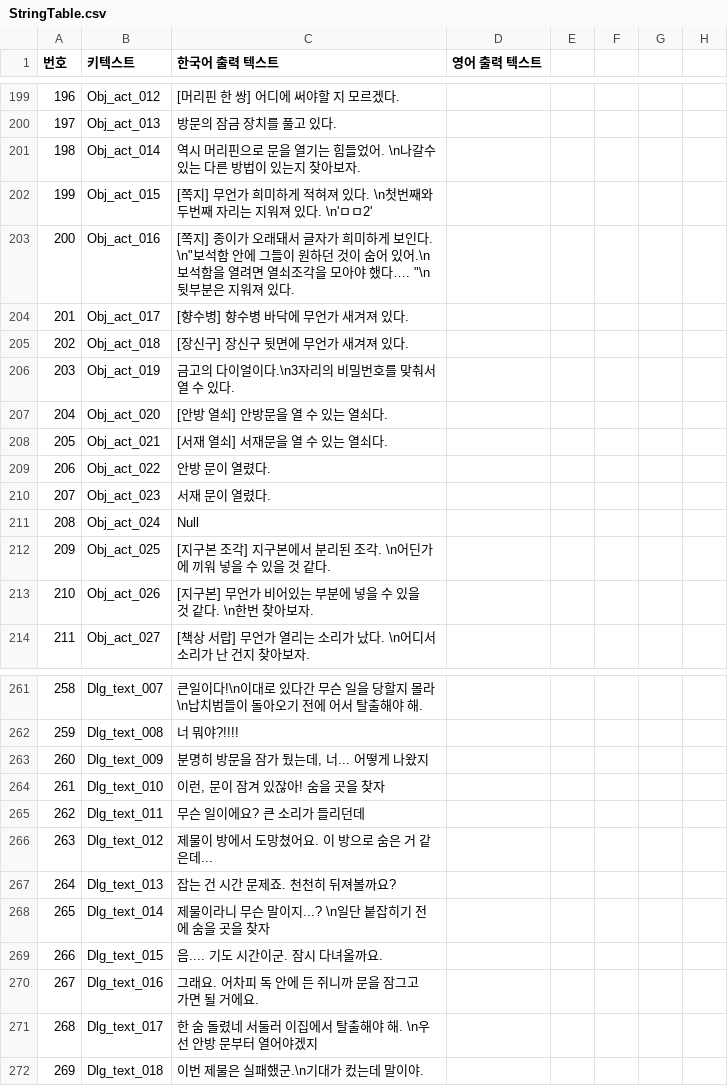
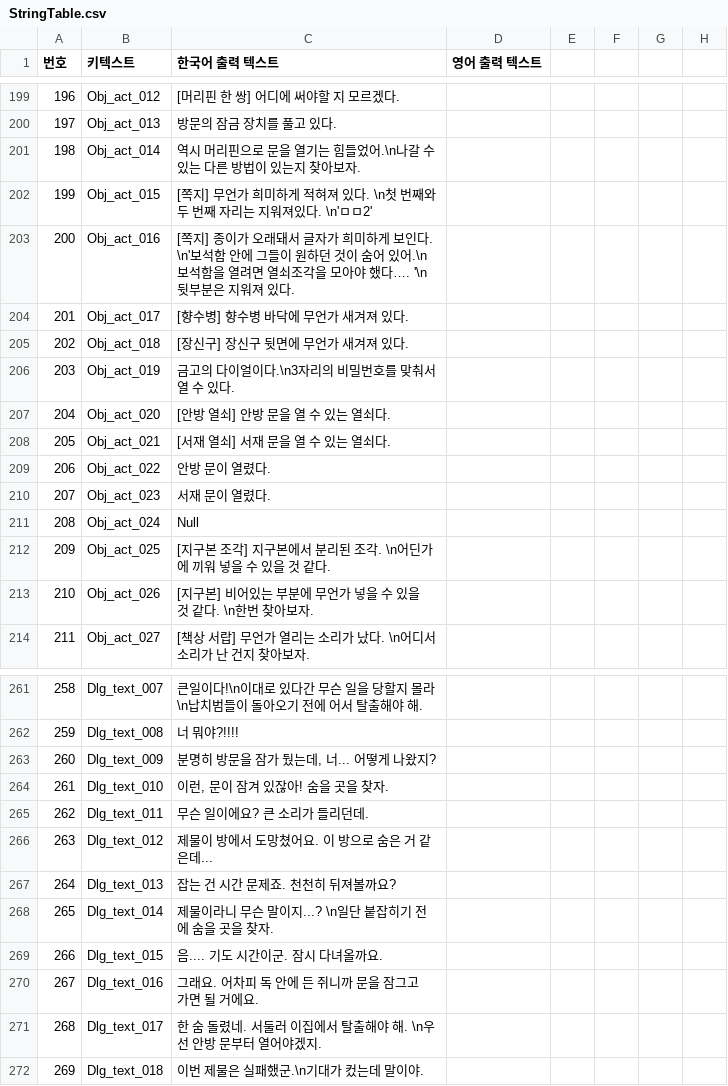
Before and after one commit to 0KungKA/SBSTeamProject, a CSV file: Assets/Resources/Script/Systems/CSV_File/StringTable.csv, drawn as a sheet; only a part is shown, gaps mark what is left out; the diff covers the shown part only; the diff names each change by its address in the sheet, - before the commit and + after, or states it on an @@ line.

```diff
--- a/Assets/Resources/Script/Systems/CSV_File/StringTable.csv
+++ b/Assets/Resources/Script/Systems/CSV_File/StringTable.csv
-C201 (한국어 출력 텍스트): …힘들었어. \n나갈수 있는…
+C201 (한국어 출력 텍스트): …힘들었어.\n나갈 수 있는…
-C202 (한국어 출력 텍스트): …다. \n첫번째와 두번째 자리는 지워져 있다. \n'…
+C202 (한국어 출력 텍스트): …다. \n첫 번째와 두 번째 자리는 지워져있다. \n'…
-C203 (한국어 출력 텍스트): …보인다. \n"보석함 안에 그들이 원하던 것이 숨어 있어.\n보석함을 열려면 열쇠조각을 모아야 했다…. "\n뒷부분은…
+C203 (한국어 출력 텍스트): …보인다. \n'보석함 안에 그들이 원하던 것이 숨어 있어.\n보석함을 열려면 열쇠조각을 모아야 했다…. '\n뒷부분은…
-C207 (한국어 출력 텍스트): [안방 열쇠] 안방문을 열 수 있는 열쇠다.
+C207 (한국어 출력 텍스트): [안방 열쇠] 안방 문을 열 수 있는 열쇠다.
-C208 (한국어 출력 텍스트): [서재 열쇠] 서재문을 열 수 있는 열쇠다.
+C208 (한국어 출력 텍스트): [서재 열쇠] 서재 문을 열 수 있는 열쇠다.
-C213 (한국어 출력 텍스트): [지구본] 무언가 비어있는 부분에 넣을 수 있을 것 같다. \n한번 찾아보자.
+C213 (한국어 출력 텍스트): [지구본] 비어있는 부분에 무언가 넣을 수 있을 것 같다. \n한번 찾아보자.
-C263 (한국어 출력 텍스트): 분명히 방문을 잠가 뒀는데, 너... 어떻게 나왔지
+C263 (한국어 출력 텍스트): 분명히 방문을 잠가 뒀는데, 너... 어떻게 나왔지?
-C264 (한국어 출력 텍스트): 이런, 문이 잠겨 있잖아! 숨을 곳을 찾자
+C264 (한국어 출력 텍스트): 이런, 문이 잠겨 있잖아! 숨을 곳을 찾자.
-C265 (한국어 출력 텍스트): 무슨 일이에요? 큰 소리가 들리던데
+C265 (한국어 출력 텍스트): 무슨 일이에요? 큰 소리가 들리던데.
-C268 (한국어 출력 텍스트): 제물이라니 무슨 말이지...? \n일단 붙잡히기 전에 숨을 곳을 찾자
+C268 (한국어 출력 텍스트): 제물이라니 무슨 말이지...? \n일단 붙잡히기 전에 숨을 곳을 찾자.
-C271 (한국어 출력 텍스트): 한 숨 돌렸네 서둘러 이집에서 탈출해야 해. \n우선 안방 문부터 열어야겠지
+C271 (한국어 출력 텍스트): 한 숨 돌렸네. 서둘러 이집에서 탈출해야 해. \n우선 안방 문부터 열어야겠지.
```
Also changed, not shown: 20 edited cells elsewhere in this file.
